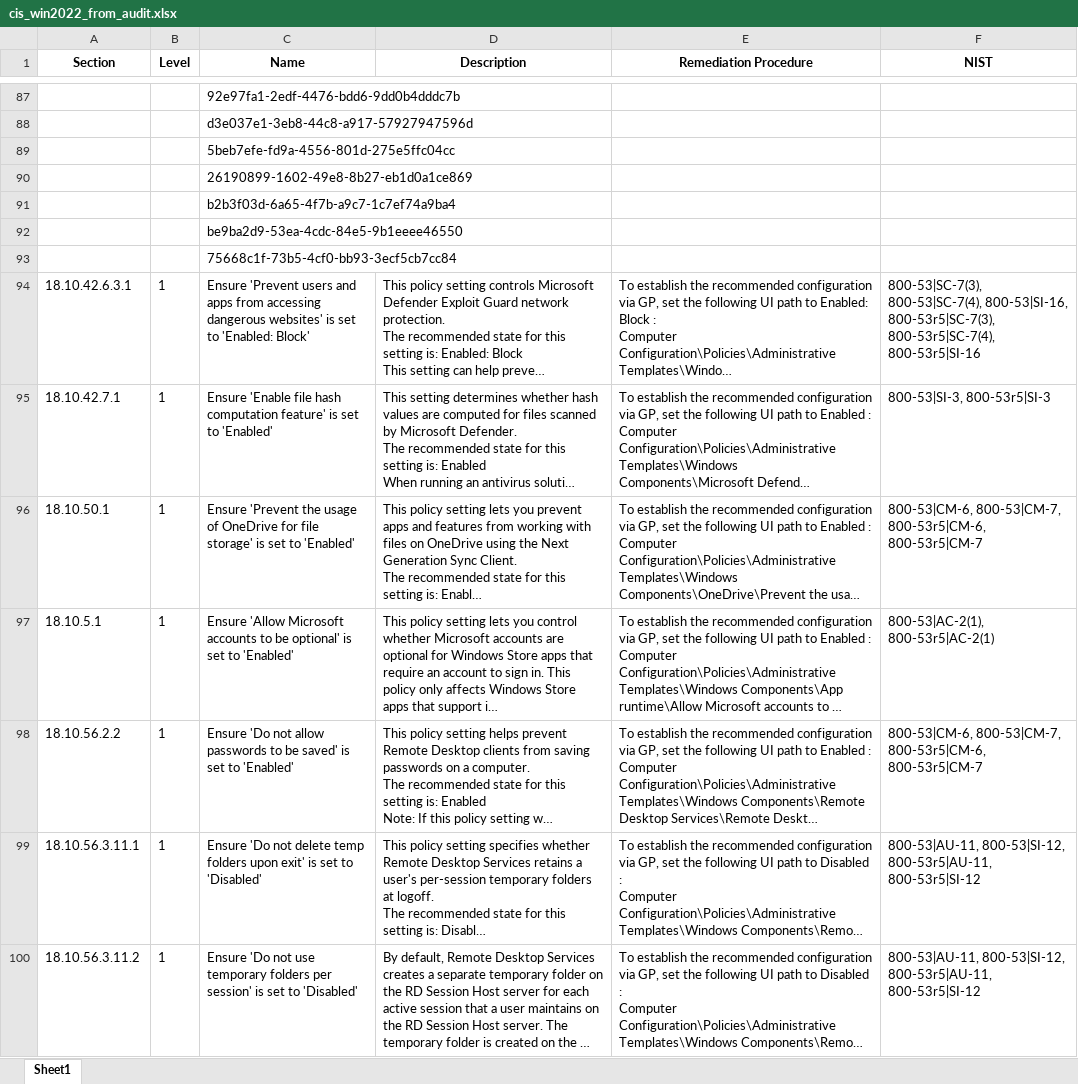
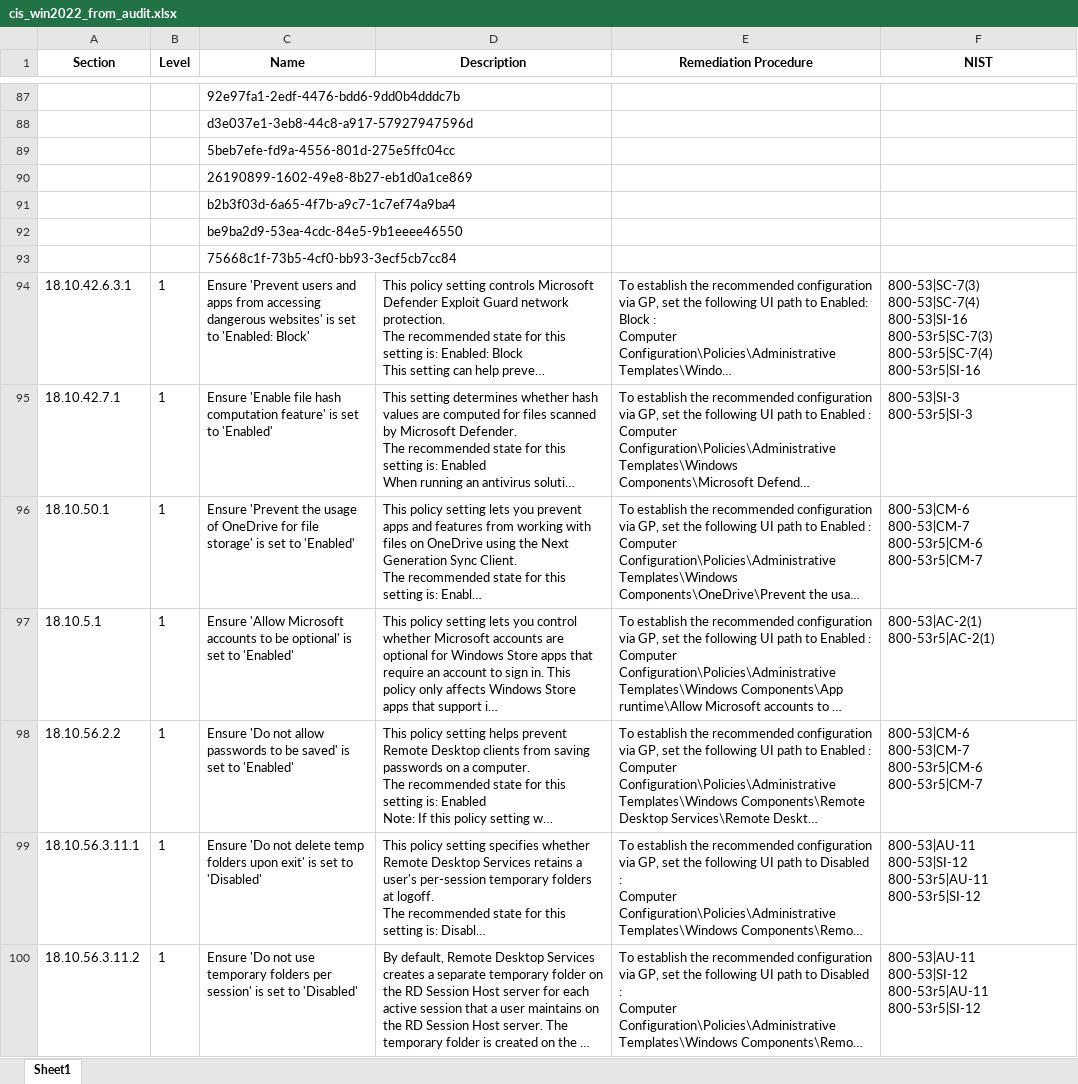
Before and after one commit to TzZek/Auditor, an Excel workbook: cis_win2022_from_audit.xlsx, sheet Sheet1, drawn as a sheet; only a part is shown, gaps mark what is left out; long unchanged cells end in …; values as stored, in another font and other column widths than the file's, no borders; ↵ is a line break in a cell; the diff covers the shown part only; the diff names each change by its address in the sheet, - before the commit and + after, or states it on an @@ line.

```diff
--- a/cis_win2022_from_audit.xlsx (sheet Sheet1)
+++ b/cis_win2022_from_audit.xlsx (sheet Sheet1)
-F94 (NIST): 800-53|SC-7(3), 800-53|SC-7(4), 800-53|SI-16, 800-53r5|SC-7(3), 800-53r5|SC-7(4), 800-53r5|SI-16
+F94 (NIST): 800-53|SC-7(3) ↵ 800-53|SC-7(4) ↵ 800-53|SI-16 ↵ 800-53r5|SC-7(3) ↵ 800-53r5|SC-7(4) ↵ 800-53r5|SI-16
-F95 (NIST): 800-53|SI-3, 800-53r5|SI-3
+F95 (NIST): 800-53|SI-3 ↵ 800-53r5|SI-3
-F96 (NIST): 800-53|CM-6, 800-53|CM-7, 800-53r5|CM-6, 800-53r5|CM-7
+F96 (NIST): 800-53|CM-6 ↵ 800-53|CM-7 ↵ 800-53r5|CM-6 ↵ 800-53r5|CM-7
-F97 (NIST): 800-53|AC-2(1), 800-53r5|AC-2(1)
+F97 (NIST): 800-53|AC-2(1) ↵ 800-53r5|AC-2(1)
-F98 (NIST): 800-53|CM-6, 800-53|CM-7, 800-53r5|CM-6, 800-53r5|CM-7
+F98 (NIST): 800-53|CM-6 ↵ 800-53|CM-7 ↵ 800-53r5|CM-6 ↵ 800-53r5|CM-7
-F99:F100 (NIST): 800-53|AU-11, 800-53|SI-12, 800-53r5|AU-11, 800-53r5|SI-12
+F99:F100 (NIST): 800-53|AU-11 ↵ 800-53|SI-12 ↵ 800-53r5|AU-11 ↵ 800-53r5|SI-12
```
Also changed, not shown: 313 edited cells elsewhere in this sheet, 2 other files.
